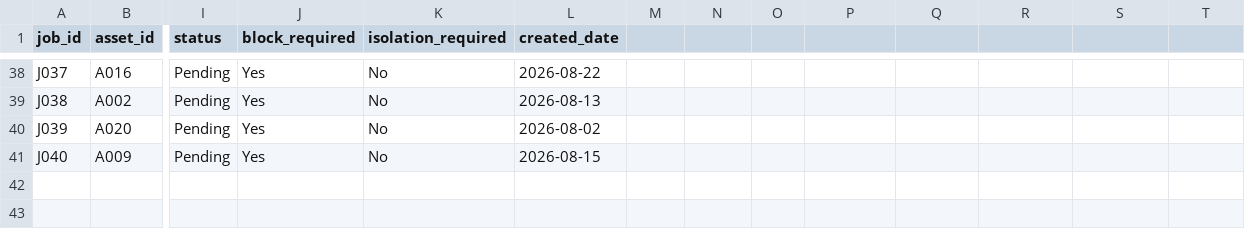
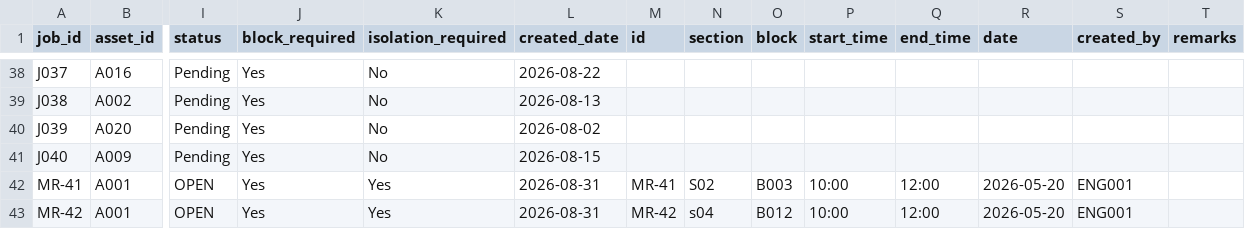
Before and after one commit to HMM0007/MARS, a CSV file: data/sample/maintenance_jobs.csv, drawn as a sheet; only a part is shown, gaps mark what is left out; rows hold the shown columns only; the diff names each change by its address in the sheet, - before the commit and + after, or states it on an @@ line.

```diff
--- a/data/sample/maintenance_jobs.csv
+++ b/data/sample/maintenance_jobs.csv
-M1: (empty)
+M1: id
-N1: (empty)
+N1: section
-O1: (empty)
+O1: block
-P1: (empty)
+P1: start_time
-Q1: (empty)
+Q1: end_time
-R1: (empty)
+R1: date
-S1: (empty)
+S1: created_by
-T1: (empty)
+T1: remarks
+row 42: MR-41 | A001 | OPEN | Yes | Yes | 2026-08-31 | MR-41 | S02 | B003 | 10:00 | 12:00 | 2026-05-20 | ENG001
+row 43: MR-42 | A001 | OPEN | Yes | Yes | 2026-08-31 | MR-42 | s04 | B012 | 10:00 | 12:00 | 2026-05-20 | ENG001
```
Also changed, not shown: data/output/initial_maintenance_plan.csv, data/output/optimized_maintenance_plan.csv, 31 other files.
